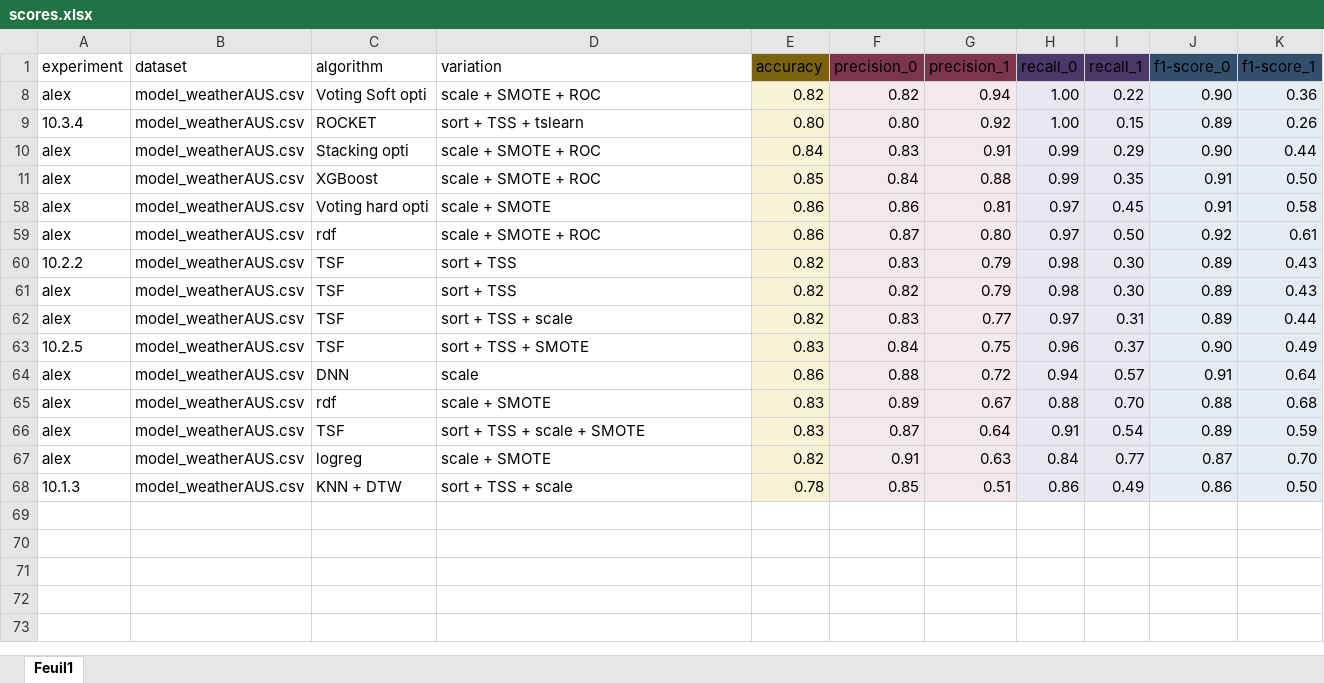
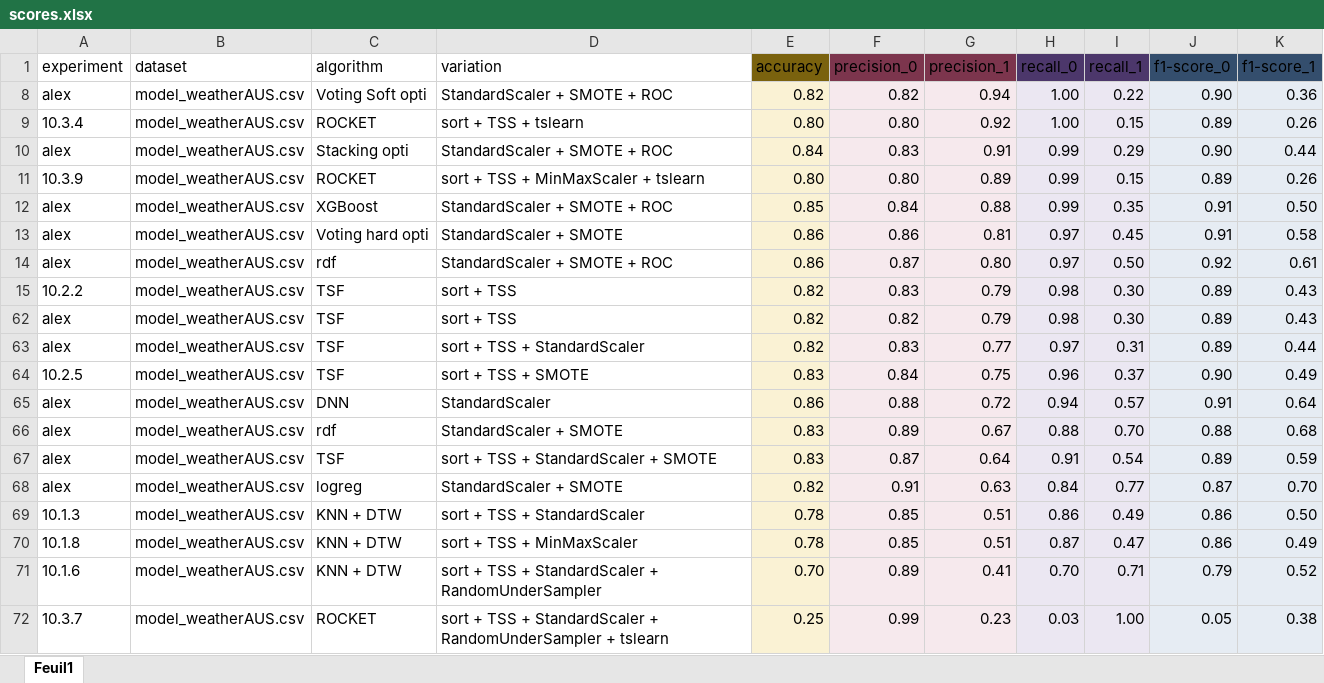
Before and after one commit to DataScientest-Studio/meteo_sep23bds, an Excel workbook: references/scores.xlsx, sheet Feuil1, drawn as a sheet; values as stored, in another font and other column widths than the file's, no borders; table styles not drawn; addresses are those after the commit; the diff names each change by its address in the sheet, - before the commit and + after, or states it on an @@ line.

Commit message:
Ajout nouveaux scores 1df

```diff
--- a/references/scores.xlsx (sheet Feuil1)
+++ b/references/scores.xlsx (sheet Feuil1)
-D8 (variation): scale + SMOTE + ROC
+D8 (variation): StandardScaler + SMOTE + ROC
-D10 (variation): scale + SMOTE + ROC
+D10 (variation): StandardScaler + SMOTE + ROC
+row 11: 10.3.9 | model_weatherAUS.csv | ROCKET | sort + TSS + MinMaxScaler + tslearn | 0.80 | 0.80 | 0.89 | 0.99 | 0.15 | 0.89 | 0.26
-D12 (variation): scale + SMOTE + ROC
+D12 (variation): StandardScaler + SMOTE + ROC
-D13 (variation): scale + SMOTE
+D13 (variation): StandardScaler + SMOTE
-D14 (variation): scale + SMOTE + ROC
+D14 (variation): StandardScaler + SMOTE + ROC
-D63 (variation): sort + TSS + scale
+D63 (variation): sort + TSS + StandardScaler
-D65 (variation): scale
+D65 (variation): StandardScaler
-D66 (variation): scale + SMOTE
+D66 (variation): StandardScaler + SMOTE
-D67 (variation): sort + TSS + scale + SMOTE
+D67 (variation): sort + TSS + StandardScaler + SMOTE
-D68 (variation): scale + SMOTE
+D68 (variation): StandardScaler + SMOTE
-D69 (variation): sort + TSS + scale
+D69 (variation): sort + TSS + StandardScaler
+row 70: 10.1.8 | model_weatherAUS.csv | KNN + DTW | sort + TSS + MinMaxScaler | 0.78 | 0.85 | 0.51 | 0.87 | 0.47 | 0.86 | 0.49
+row 71: 10.1.6 | model_weatherAUS.csv | KNN + DTW | sort + TSS + StandardScaler + RandomUnderSampler | 0.70 | 0.89 | 0.41 | 0.70 | 0.71 | 0.79 | 0.52
+row 72: 10.3.7 | model_weatherAUS.csv | ROCKET | sort + TSS + StandardScaler + RandomUnderSampler + tslearn | 0.25 | 0.99 | 0.23 | 0.03 | 1.00 | 0.05 | 0.38
```
Also changed, not shown: hidden cells.
